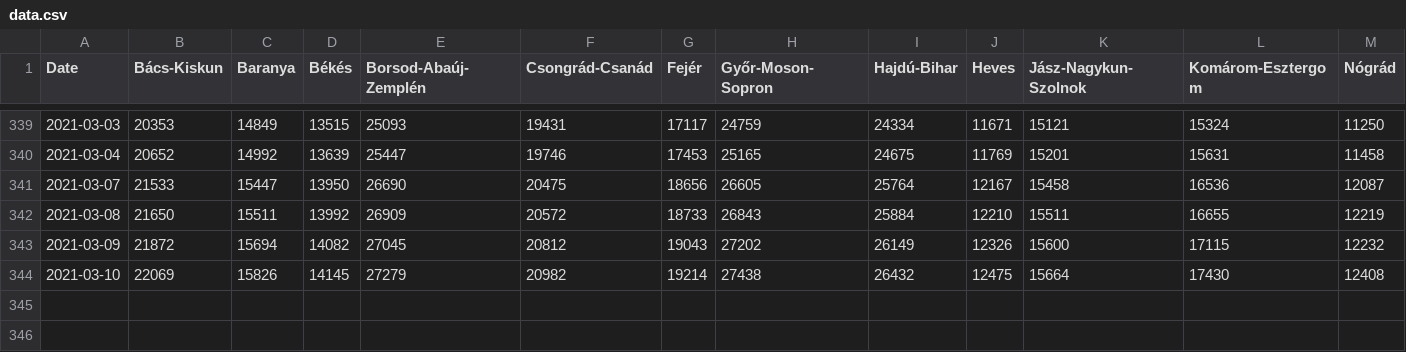
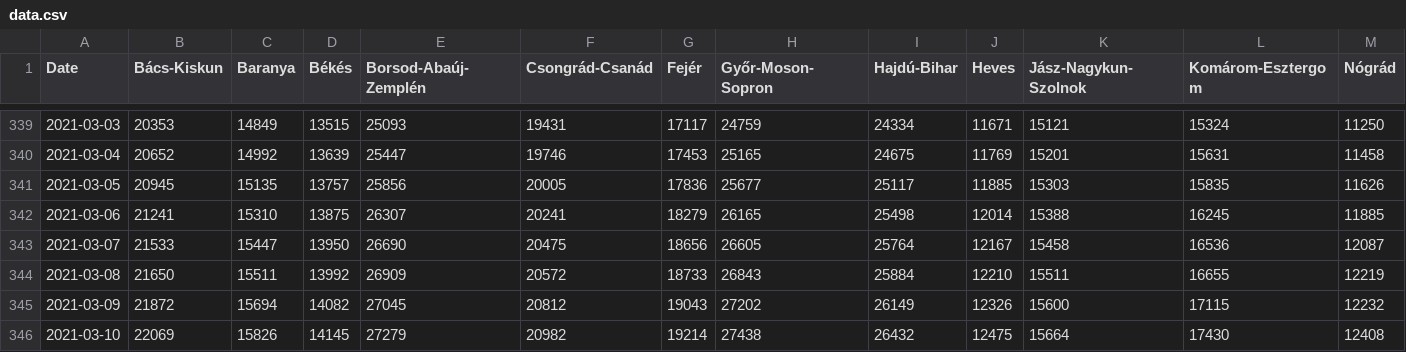
Before and after one commit to ronxplore/covid19, a CSV file: data/hungary-data/data.csv, drawn as a sheet; only a part is shown, gaps mark what is left out; rows hold the shown columns only; the diff names each change by its address in the sheet, - before the commit and + after, or states it on an @@ line.

```diff
--- a/data/hungary-data/data.csv
+++ b/data/hungary-data/data.csv
+row 341: 2021-03-05 | 20945 | 15135 | 13757 | 25856 | 20005 | 17836 | 25677 | 25117 | 11885 | 15303 | 15835 | 11626
+row 342: 2021-03-06 | 21241 | 15310 | 13875 | 26307 | 20241 | 18279 | 26165 | 25498 | 12014 | 15388 | 16245 | 11885
```
Also changed, not shown: 3 other files.
